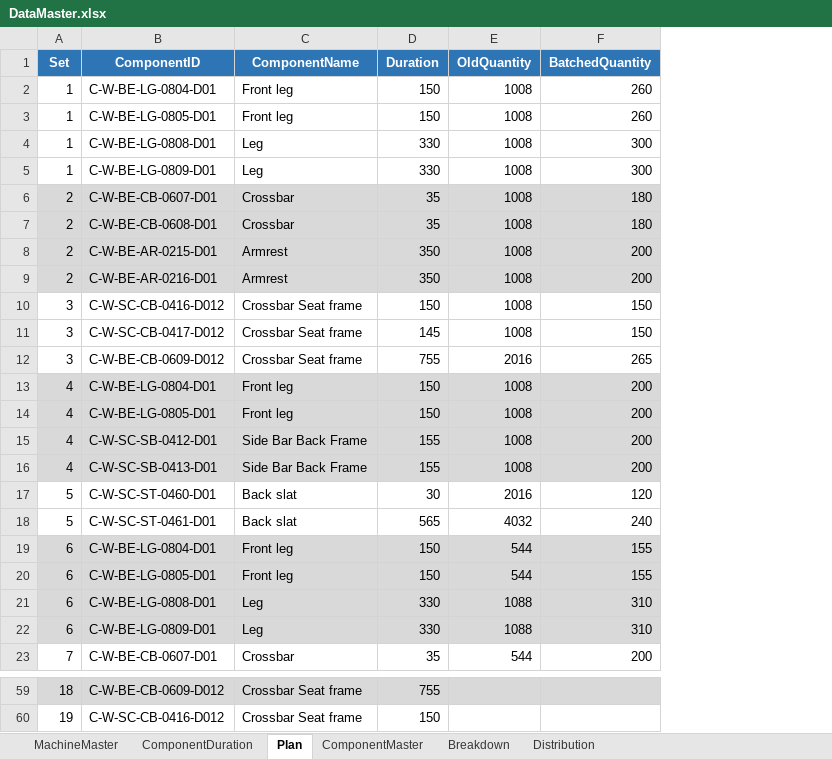
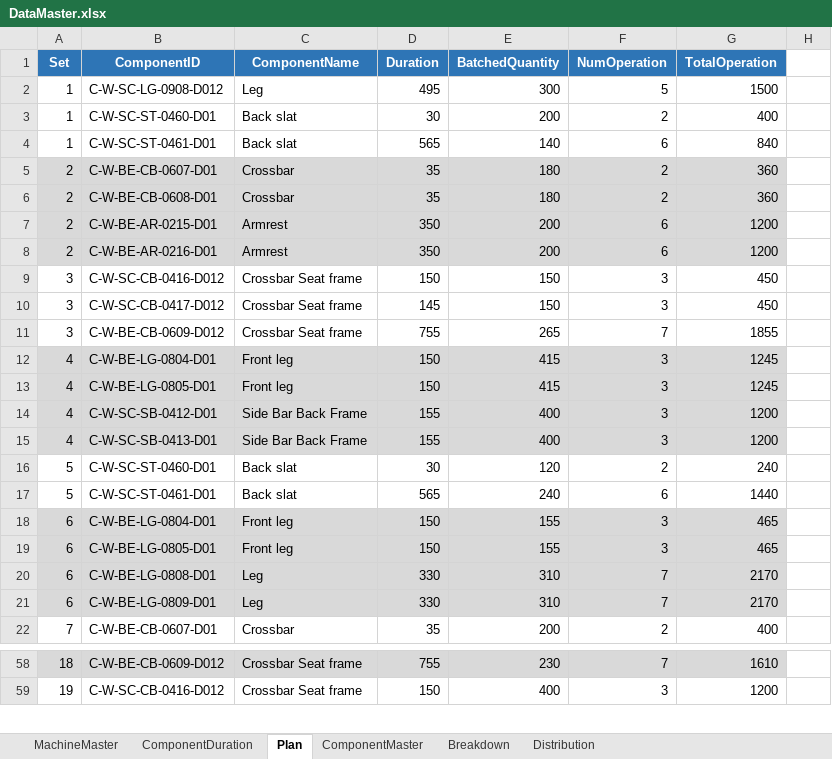
Before and after one commit to dunnbebes/Thesis, an Excel workbook: DATA/DataMaster.xlsx, sheet Plan, drawn as a sheet; only a part is shown, gaps mark what is left out; values as stored, in another font and other column widths than the file's, no borders; removed rows and columns are numbered as before the commit, all else as after; the diff covers the shown part only; the diff names each change by its address in the sheet, - before the commit and + after, or states it on an @@ line.

```diff
--- a/DATA/DataMaster.xlsx (sheet Plan)
+++ b/DATA/DataMaster.xlsx (sheet Plan)
-column E (OldQuantity), rows 5-23: 1008 | 1008 | 1008 | 1008 | 1008 | 1008 | 1008 | 2016 | 1008 | 1008 | 1008 | 1008 | 2016 | 4032 | 544 | 544 | 1088 | 1088 | 544
+column F (NumOperation), row 2: 5; rows 5-22: 2 | 2 | 6 | 6 | 3 | 3 | 7 | 3 | 3 | 3 | 3 | 2 | 6 | 3 | 3 | 7 | 7 | 2; rows 58-59: 7 | 3
+column G (TotalOperation), row 2: 1500; rows 5-22: 360 | 360 | 1200 | 1200 | 450 | 450 | 1855 | 1245 | 1245 | 1200 | 1200 | 240 | 1440 | 465 | 465 | 2170 | 2170 | 400; rows 58-59: 1610 | 1200
+column H, empty
-row 2: 1 | C-W-BE-LG-0804-D01 | Front leg | 150 | 1008 | 260
-row 3: 1 | C-W-BE-LG-0805-D01 | Front leg | 150 | 1008 | 260
-row 4: 1 | C-W-BE-LG-0808-D01 | Leg | 330 | 1008 | 300
-B2 (ComponentID): C-W-BE-LG-0809-D01
+B2 (ComponentID): C-W-SC-LG-0908-D012
-D2 (Duration): 330
+D2 (Duration): 495
+row 3: 1 | C-W-SC-ST-0460-D01 | Back slat | 30 | 200 | 2 | 400
+row 4: 1 | C-W-SC-ST-0461-D01 | Back slat | 565 | 140 | 6 | 840
-E12:E13 (BatchedQuantity): 200
+E12:E13 (BatchedQuantity): 415
-E14:E15 (BatchedQuantity): 200
+E14:E15 (BatchedQuantity): 400
-E58 (BatchedQuantity): (empty)
+E58 (BatchedQuantity): 230
-E59 (BatchedQuantity): (empty)
+E59 (BatchedQuantity): 400
```
Also changed, not shown: other rows of this sheet, sheet ComponentDuration, formulas that keep their value, 47 other files.
